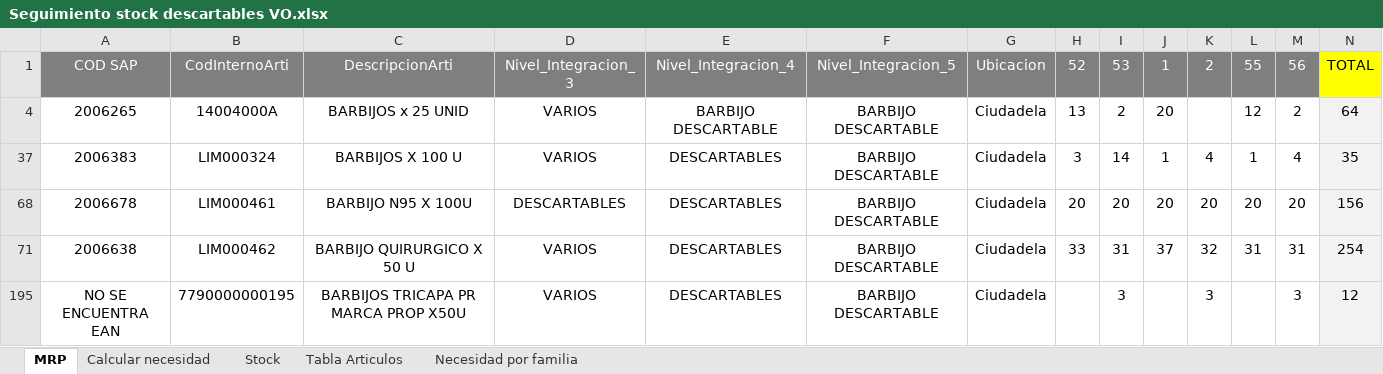
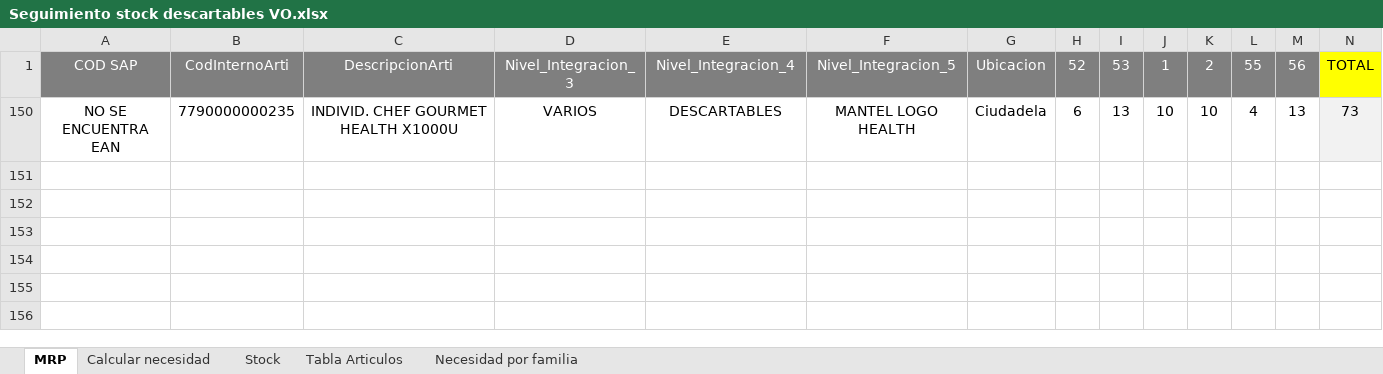
Before and after one commit to SpiderWacho/stock_grupol, an Excel workbook: Files/Seguimiento stock descartables VO.xlsx, sheet MRP, drawn as a sheet; only a part is shown; values as stored, in another font and other column widths than the file's, no borders; conditional formats and table styles not drawn; removed rows and columns are numbered as before the commit, all else as after; rows hold the shown columns only; the diff names each change by its address in the sheet, - before the commit and + after, or states it on an @@ line.

```diff
--- a/Files/Seguimiento stock descartables VO.xlsx (sheet MRP)
+++ b/Files/Seguimiento stock descartables VO.xlsx (sheet MRP)
@@ row 4 hidden: 2006265 | 14004000A | BARBIJOS x 25 UNID | VARIOS | BARBIJO DESCARTABLE | BARBIJO DESCARTABLE | Ciudadela | 13 | 2 | 20 |  | 12 | 2 | 64 @@
@@ row 37 hidden: 2006383 | LIM000324 | BARBIJOS X 100 U | VARIOS | DESCARTABLES | BARBIJO DESCARTABLE | Ciudadela | 3 | 14 | 1 | 4 | 1 | 4 | 35 @@
@@ row 68 hidden: 2006678 | LIM000461 | BARBIJO N95 X 100U | DESCARTABLES | DESCARTABLES | BARBIJO DESCARTABLE | Ciudadela | 20 | 20 | 20 | 20 | 20 | 20 | 156 @@
@@ row 71 hidden: 2006638 | LIM000462 | BARBIJO QUIRURGICO X 50 U | VARIOS | DESCARTABLES | BARBIJO DESCARTABLE | Ciudadela | 33 | 31 | 37 | 32 | 31 | 31 | 254 @@
@@ row 195 hidden: NO SE ENCUENTRA EAN | 7790000000195 | BARBIJOS TRICAPA PR MARCA PROP X50U | VARIOS | DESCARTABLES | BARBIJO DESCARTABLE | Ciudadela |  | 3 |  | 3 |  | 3 | 12 @@
@@ row 150 unhidden: NO SE ENCUENTRA EAN | 7790000000235 | INDIVID. CHEF GOURMET HEALTH X1000U | VARIOS | DESCARTABLES | MANTEL LOGO HEALTH | Ciudadela | 6 | 13 | 10 | 10 | 4 | 13 | 73 @@
```
Also changed, not shown: sheet Necesidad por familia, sheet Stock, formulas that keep their value, hidden cells, Files/Seguimiento stock descartables ATLANTICO.xlsx, temp_report.xlsx, 4 other files.
